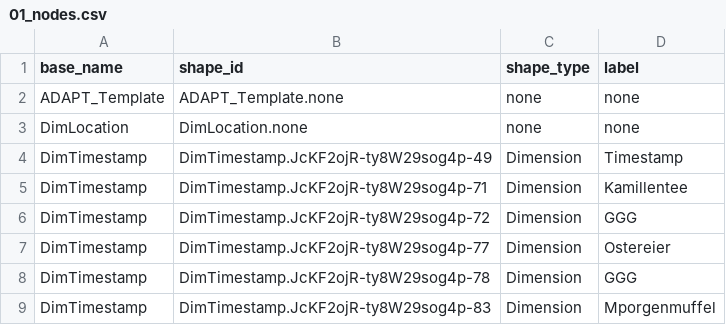
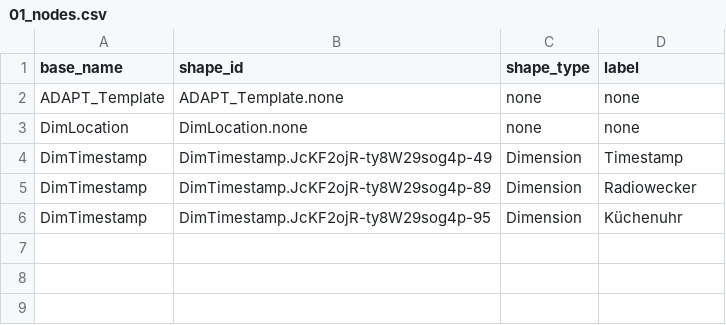
Before and after one commit to mtruschk/InboundADAPT, a CSV file: docs/01_nodes.csv, drawn as a sheet.

```diff
--- a/docs/01_nodes.csv
+++ b/docs/01_nodes.csv
@@ -4,6 +4,3 @@ DimLocation,DimLocation.none,none,none
 DimTimestamp,DimTimestamp.JcKF2ojR-ty8W29sog4p-49,Dimension,Timestamp
-DimTimestamp,DimTimestamp.JcKF2ojR-ty8W29sog4p-71,Dimension,Kamillentee
-DimTimestamp,DimTimestamp.JcKF2ojR-ty8W29sog4p-72,Dimension,GGG
-DimTimestamp,DimTimestamp.JcKF2ojR-ty8W29sog4p-77,Dimension,Ostereier
-DimTimestamp,DimTimestamp.JcKF2ojR-ty8W29sog4p-78,Dimension,GGG
-DimTimestamp,DimTimestamp.JcKF2ojR-ty8W29sog4p-83,Dimension,Mporgenmuffel
+DimTimestamp,DimTimestamp.JcKF2ojR-ty8W29sog4p-89,Dimension,Radiowecker
+DimTimestamp,DimTimestamp.JcKF2ojR-ty8W29sog4p-95,Dimension,Küchenuhr
```
Also changed, not shown: 2 other files.
